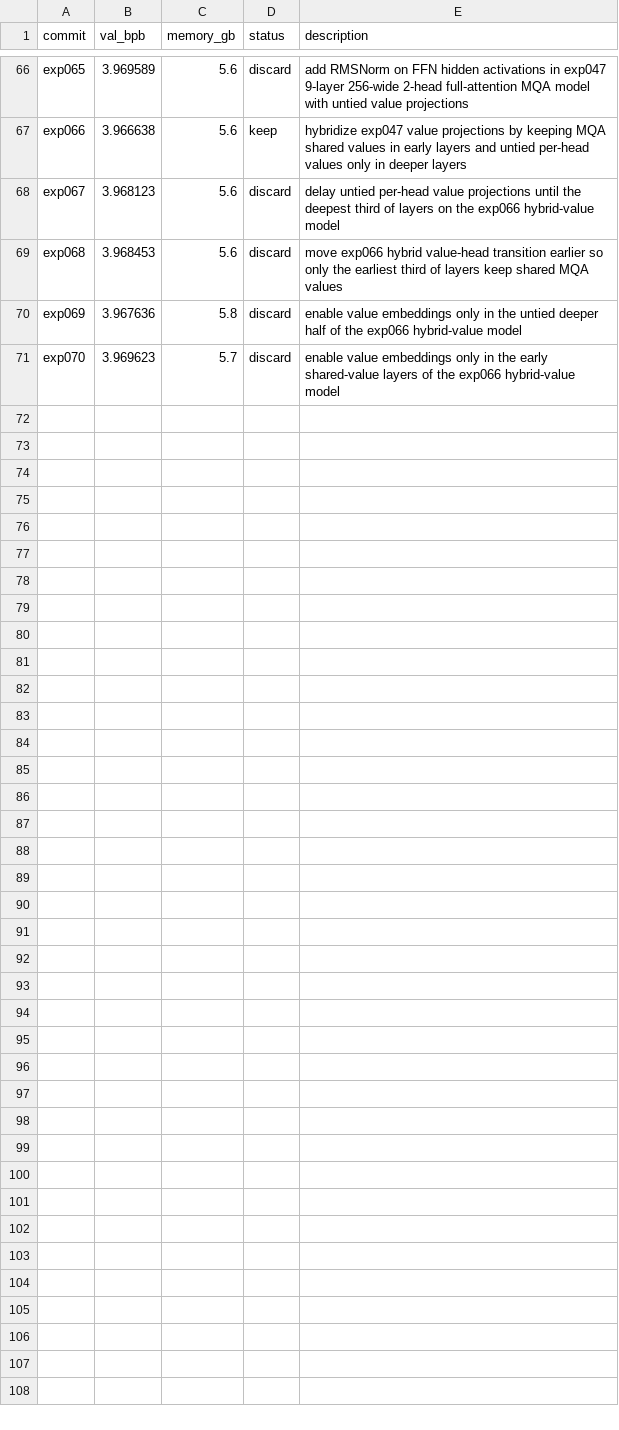
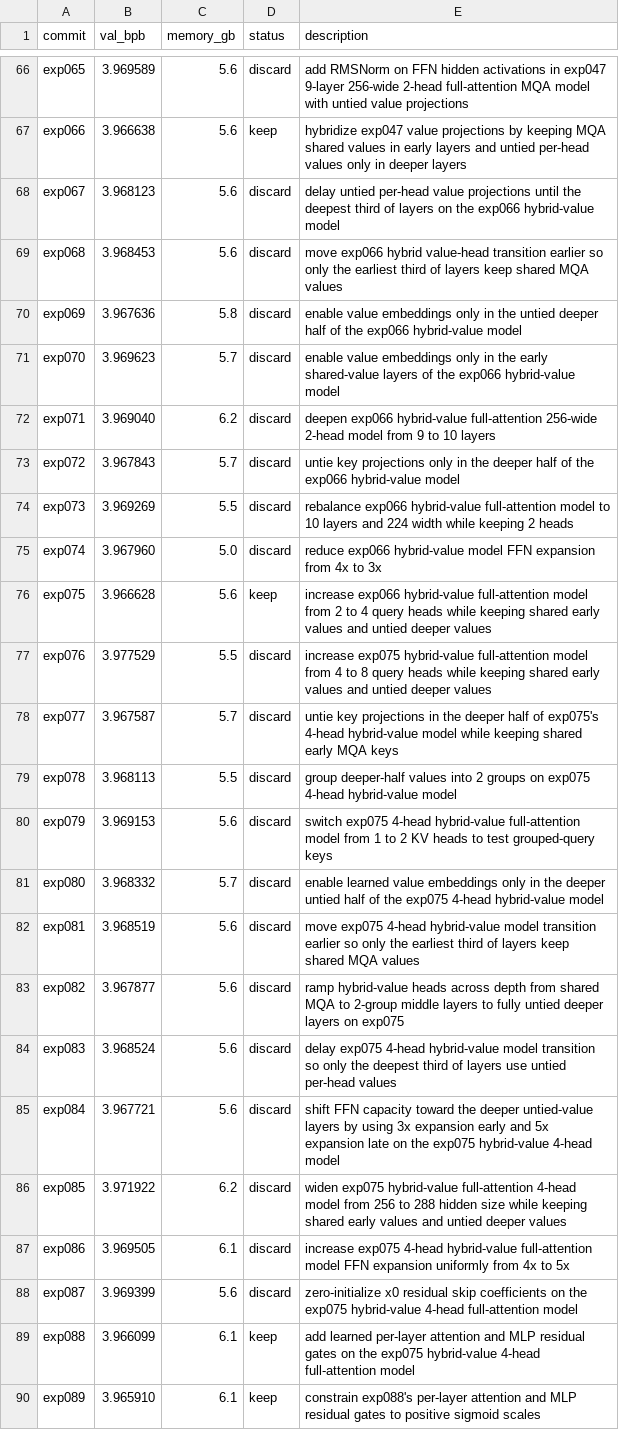
Before and after one commit to ewijaya/autoresearch-mol, a TSV file: results/protein/run_1/results.tsv, drawn as a sheet; only a part is shown, gaps mark what is left out; the diff covers the shown part only; the diff names each change by its address in the sheet, - before the commit and + after, or states it on an @@ line.

Commit message:
chore: agent protein run_1 complete (100/100, best 3.9656 bpb exp099); run_2 in progress (20/100); baseline run_3 complete

```diff
--- a/results/protein/run_1/results.tsv
+++ b/results/protein/run_1/results.tsv
+row 72: exp071 | 3.969040 | 6.2 | discard | deepen exp066 hybrid-value full-attention 256-wide 2-head model from 9 to 10 layers
+row 73: exp072 | 3.967843 | 5.7 | discard | untie key projections only in the deeper half of the exp066 hybrid-value model
+row 74: exp073 | 3.969269 | 5.5 | discard | rebalance exp066 hybrid-value full-attention model to 10 layers and 224 width while keeping 2 heads
+row 75: exp074 | 3.967960 | 5.0 | discard | reduce exp066 hybrid-value model FFN expansion from 4x to 3x
+row 76: exp075 | 3.966628 | 5.6 | keep | increase exp066 hybrid-value full-attention model from 2 to 4 query heads while keeping shared early values and untied deeper values
+row 77: exp076 | 3.977529 | 5.5 | discard | increase exp075 hybrid-value full-attention model from 4 to 8 query heads while keeping shared early values and untied deeper values
+row 78: exp077 | 3.967587 | 5.7 | discard | untie key projections in the deeper half of exp075's 4-head hybrid-value model while keeping shared early MQA keys
+row 79: exp078 | 3.968113 | 5.5 | discard | group deeper-half values into 2 groups on exp075 4-head hybrid-value model
+row 80: exp079 | 3.969153 | 5.6 | discard | switch exp075 4-head hybrid-value full-attention model from 1 to 2 KV heads to test grouped-query keys
+row 81: exp080 | 3.968332 | 5.7 | discard | enable learned value embeddings only in the deeper untied half of the exp075 4-head hybrid-value model
+row 82: exp081 | 3.968519 | 5.6 | discard | move exp075 4-head hybrid-value model transition earlier so only the earliest third of layers keep shared MQA values
+row 83: exp082 | 3.967877 | 5.6 | discard | ramp hybrid-value heads across depth from shared MQA to 2-group middle layers to fully untied deeper layers on exp075
+row 84: exp083 | 3.968524 | 5.6 | discard | delay exp075 4-head hybrid-value model transition so only the deepest third of layers use untied per-head values
+row 85: exp084 | 3.967721 | 5.6 | discard | shift FFN capacity toward the deeper untied-value layers by using 3x expansion early and 5x expansion late on the exp075 hybrid-value 4-head model
+row 86: exp085 | 3.971922 | 6.2 | discard | widen exp075 hybrid-value full-attention 4-head model from 256 to 288 hidden size while keeping shared early values and untied deeper values
+row 87: exp086 | 3.969505 | 6.1 | discard | increase exp075 4-head hybrid-value full-attention model FFN expansion uniformly from 4x to 5x
+row 88: exp087 | 3.969399 | 5.6 | discard | zero-initialize x0 residual skip coefficients on the exp075 hybrid-value 4-head full-attention model
+row 89: exp088 | 3.966099 | 6.1 | keep | add learned per-layer attention and MLP residual gates on the exp075 hybrid-value 4-head full-attention model
+row 90: exp089 | 3.965910 | 6.1 | keep | constrain exp088's per-layer attention and MLP residual gates to positive sigmoid scales
```
Also changed, not shown: 11 added rows elsewhere in this file, 7 other files.
